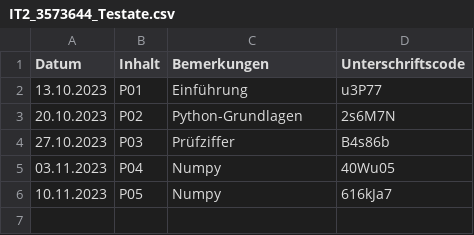
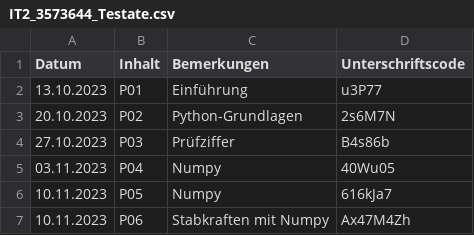
Before and after one commit to bopthoughts/FH-Aachen_IT2, a CSV file: IT2_3573644_Testate.csv, drawn as a sheet; the diff names each change by its address in the sheet, - before the commit and + after, or states it on an @@ line.

Commit message:
P06

```diff
--- a/IT2_3573644_Testate.csv
+++ b/IT2_3573644_Testate.csv
+row 7: 10.11.2023 | P06 | Stabkraften mit Numpy | Ax47M4Zh
```
